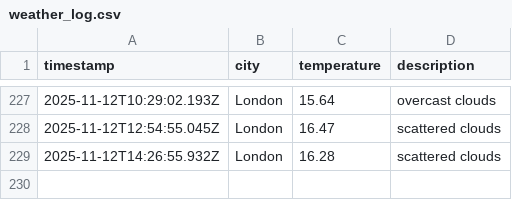
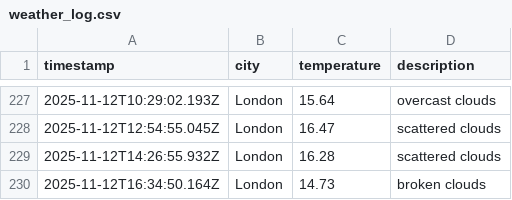
Before and after one commit to moniafavaro/dataops-javascript, a CSV file: data/weather_log.csv, drawn as a sheet; only a part is shown, gaps mark what is left out.

```diff
--- a/data/weather_log.csv
+++ b/data/weather_log.csv
@@ -229 +229,2 @@ timestamp,city,temperature,description
 2025-11-12T14:26:55.932Z,London,16.28,scattered clouds
+2025-11-12T16:34:50.164Z,London,14.73,broken clouds
```
Also changed, not shown: 1 other file.
